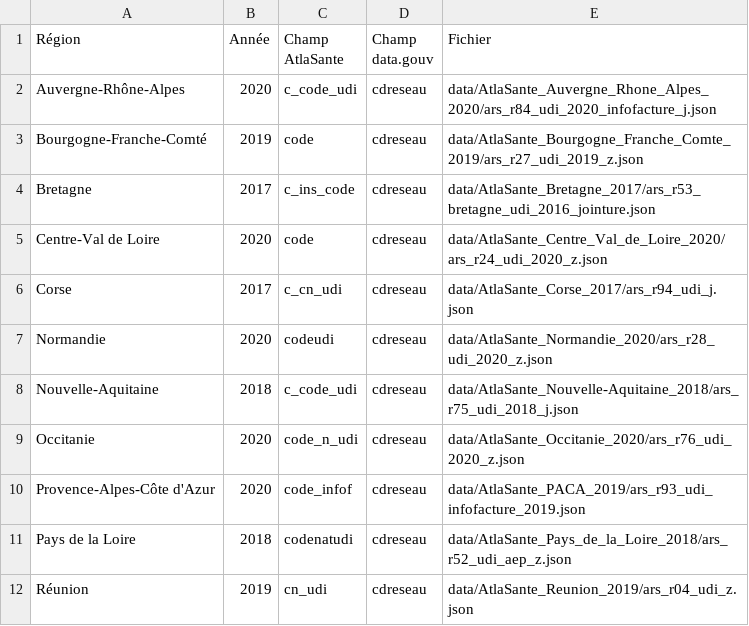
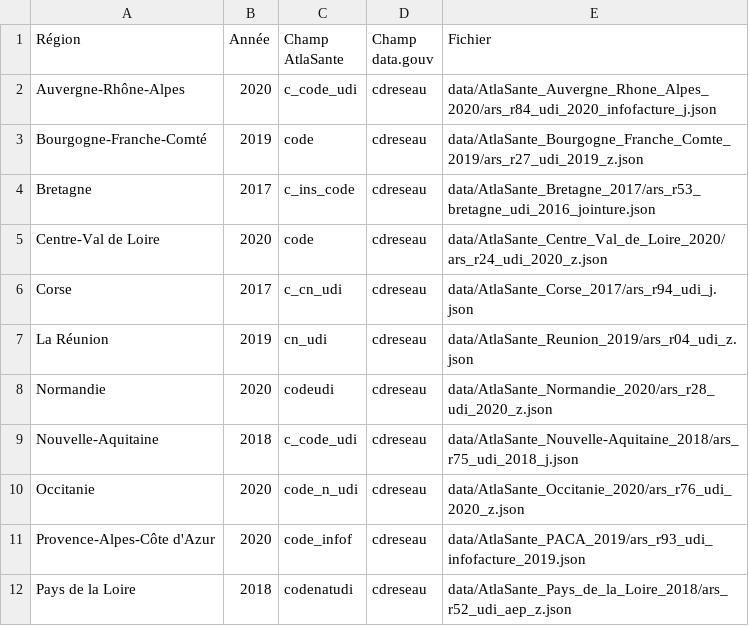
Before and after one commit to blenzi/GD4H_eau, a CSV file: data/info_AtlaSante.csv, drawn as a sheet.

```diff
--- a/data/info_AtlaSante.csv
+++ b/data/info_AtlaSante.csv
@@ -6,2 +6,3 @@ Centre-Val de Loire,2020,code,cdreseau,data/AtlaSante_Centre_Val_de_Loire_2020/a
 Corse,2017,c_cn_udi,cdreseau,data/AtlaSante_Corse_2017/ars_r94_udi_j.json
+La Réunion,2019,cn_udi,cdreseau,data/AtlaSante_Reunion_2019/ars_r04_udi_z.json
 Normandie,2020,codeudi,cdreseau,data/AtlaSante_Normandie_2020/ars_r28_udi_2020_z.json
@@ -11,2 +12 @@ Provence-Alpes-Côte d'Azur,2020,code_infof,cdreseau,data/AtlaSante_PACA_2019/ar
 Pays de la Loire,2018,codenatudi,cdreseau,data/AtlaSante_Pays_de_la_Loire_2018/ars_r52_udi_aep_z.json
-Réunion,2019,cn_udi,cdreseau,data/AtlaSante_Reunion_2019/ars_r04_udi_z.json
```
Also changed, not shown: 5 other files.
